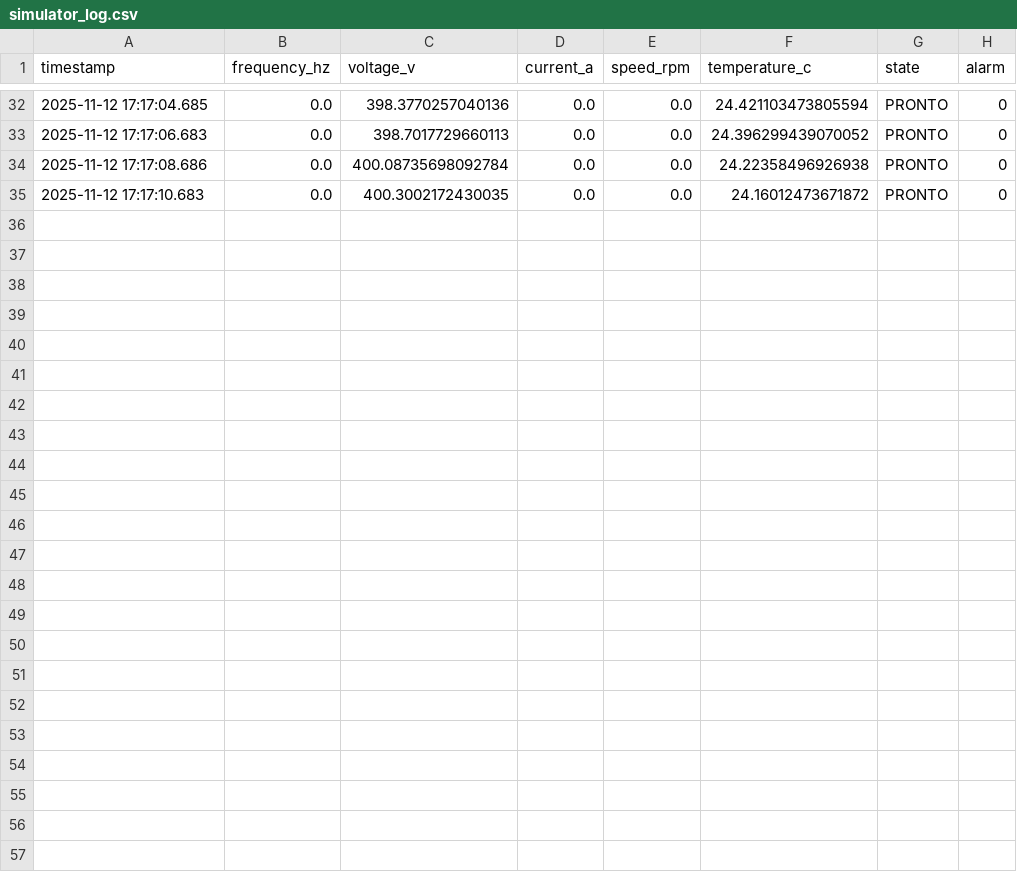
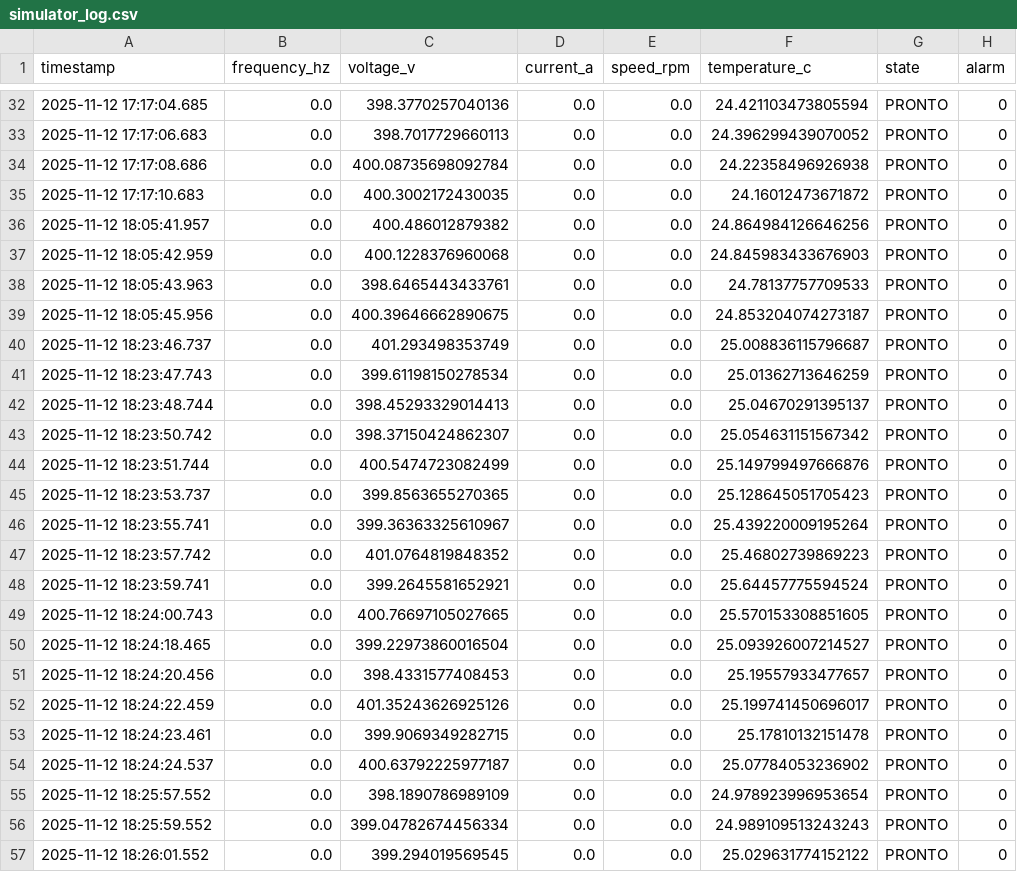
Before and after one commit to Nsfr750/Nidec_CommanderCDE, a CSV file: logs/simulator_log.csv, drawn as a sheet; only a part is shown, gaps mark what is left out; the diff names each change by its address in the sheet, - before the commit and + after, or states it on an @@ line.

```diff
--- a/logs/simulator_log.csv
+++ b/logs/simulator_log.csv
+row 36: 2025-11-12 18:05:41.957 | 0.0 | 400.486012879382 | 0.0 | 0.0 | 24.864984126646256 | PRONTO | 0
+row 37: 2025-11-12 18:05:42.959 | 0.0 | 400.1228376960068 | 0.0 | 0.0 | 24.845983433676903 | PRONTO | 0
+row 38: 2025-11-12 18:05:43.963 | 0.0 | 398.6465443433761 | 0.0 | 0.0 | 24.78137757709533 | PRONTO | 0
+row 39: 2025-11-12 18:05:45.956 | 0.0 | 400.39646662890675 | 0.0 | 0.0 | 24.853204074273187 | PRONTO | 0
+row 40: 2025-11-12 18:23:46.737 | 0.0 | 401.293498353749 | 0.0 | 0.0 | 25.008836115796687 | PRONTO | 0
+row 41: 2025-11-12 18:23:47.743 | 0.0 | 399.61198150278534 | 0.0 | 0.0 | 25.01362713646259 | PRONTO | 0
+row 42: 2025-11-12 18:23:48.744 | 0.0 | 398.45293329014413 | 0.0 | 0.0 | 25.04670291395137 | PRONTO | 0
+row 43: 2025-11-12 18:23:50.742 | 0.0 | 398.37150424862307 | 0.0 | 0.0 | 25.054631151567342 | PRONTO | 0
+row 44: 2025-11-12 18:23:51.744 | 0.0 | 400.5474723082499 | 0.0 | 0.0 | 25.149799497666876 | PRONTO | 0
+row 45: 2025-11-12 18:23:53.737 | 0.0 | 399.8563655270365 | 0.0 | 0.0 | 25.128645051705423 | PRONTO | 0
+row 46: 2025-11-12 18:23:55.741 | 0.0 | 399.36363325610967 | 0.0 | 0.0 | 25.439220009195264 | PRONTO | 0
+row 47: 2025-11-12 18:23:57.742 | 0.0 | 401.0764819848352 | 0.0 | 0.0 | 25.46802739869223 | PRONTO | 0
+row 48: 2025-11-12 18:23:59.741 | 0.0 | 399.2645581652921 | 0.0 | 0.0 | 25.64457775594524 | PRONTO | 0
+row 49: 2025-11-12 18:24:00.743 | 0.0 | 400.76697105027665 | 0.0 | 0.0 | 25.570153308851605 | PRONTO | 0
+row 50: 2025-11-12 18:24:18.465 | 0.0 | 399.22973860016504 | 0.0 | 0.0 | 25.093926007214527 | PRONTO | 0
+row 51: 2025-11-12 18:24:20.456 | 0.0 | 398.4331577408453 | 0.0 | 0.0 | 25.19557933477657 | PRONTO | 0
+row 52: 2025-11-12 18:24:22.459 | 0.0 | 401.35243626925126 | 0.0 | 0.0 | 25.199741450696017 | PRONTO | 0
+row 53: 2025-11-12 18:24:23.461 | 0.0 | 399.9069349282715 | 0.0 | 0.0 | 25.17810132151478 | PRONTO | 0
+row 54: 2025-11-12 18:24:24.537 | 0.0 | 400.63792225977187 | 0.0 | 0.0 | 25.07784053236902 | PRONTO | 0
+row 55: 2025-11-12 18:25:57.552 | 0.0 | 398.1890786989109 | 0.0 | 0.0 | 24.978923996953654 | PRONTO | 0
+row 56: 2025-11-12 18:25:59.552 | 0.0 | 399.04782674456334 | 0.0 | 0.0 | 24.989109513243243 | PRONTO | 0
+row 57: 2025-11-12 18:26:01.552 | 0.0 | 399.294019569545 | 0.0 | 0.0 | 25.029631774152122 | PRONTO | 0
```
Also changed, not shown: logs/inverter_log.csv, 2 other files.
